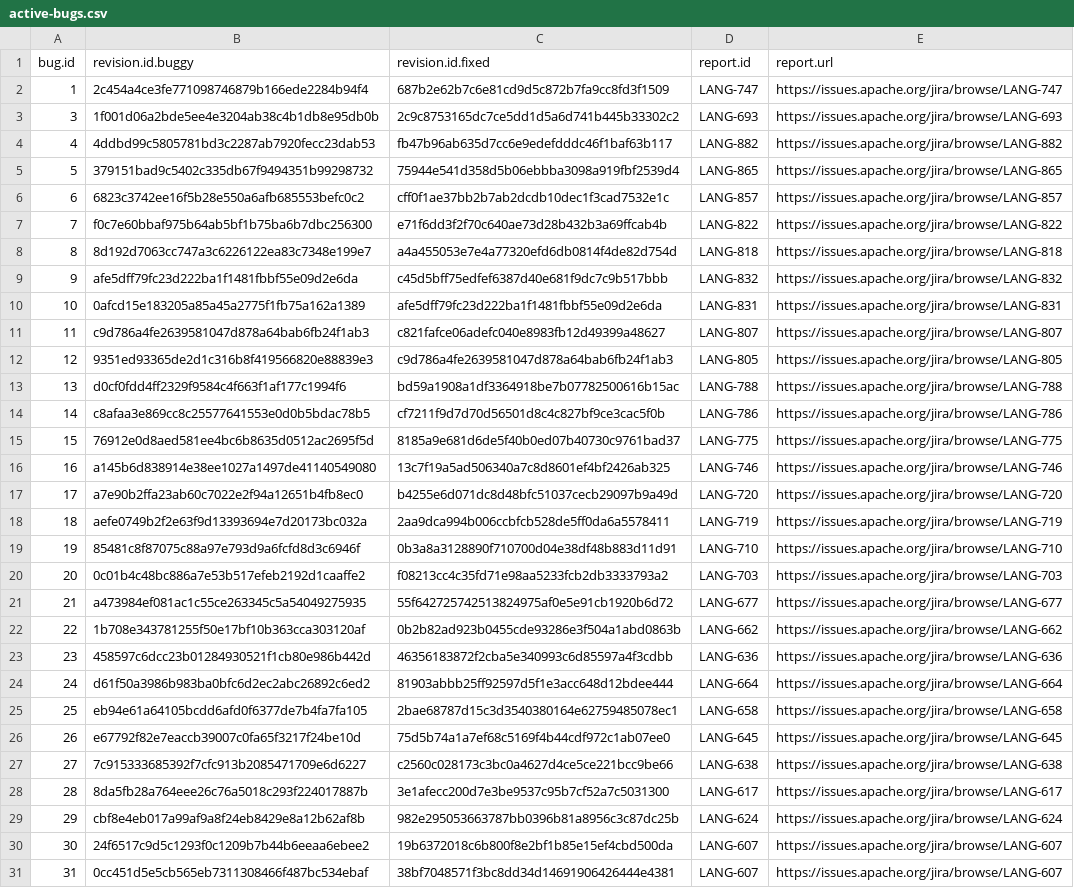
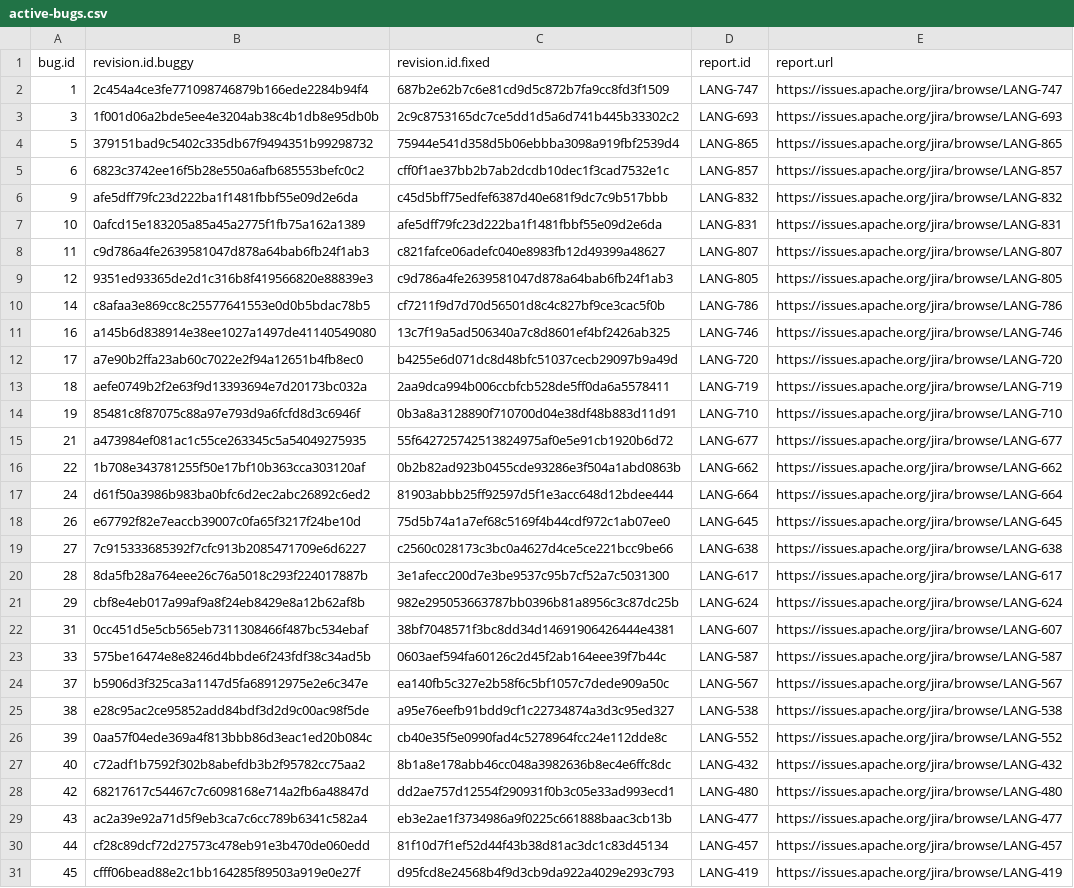
Before and after one commit to Feng-Jay/Defects4J_Trans, a CSV file: framework/projects/Lang/active-bugs.csv, drawn as a sheet; only a part is shown; the shorter side is filled out with more unchanged rows; the diff covers the shown part only.

```diff
--- a/framework/projects/Lang/active-bugs.csv
+++ b/framework/projects/Lang/active-bugs.csv
@@ -3,7 +3,4 @@ bug.id,revision.id.buggy,revision.id.fixed,report.id,report.url
 3,1f001d06a2bde5ee4e3204ab38c4b1db8e95db0b,2c9c8753165dc7ce5dd1d5a6d741b445b33302c2,LANG-693,https://issues.apache.org/jira/browse/LANG-693
-4,4ddbd99c5805781bd3c2287ab7920fecc23dab53,fb47b96ab635d7cc6e9edefdddc46f1baf63b117,LANG-882,https://issues.apache.org/jira/browse/LANG-882
 5,379151bad9c5402c335db67f9494351b99298732,75944e541d358d5b06ebbba3098a919fbf2539d4,LANG-865,https://issues.apache.org/jira/browse/LANG-865
 6,6823c3742ee16f5b28e550a6afb685553befc0c2,cff0f1ae37bb2b7ab2dcdb10dec1f3cad7532e1c,LANG-857,https://issues.apache.org/jira/browse/LANG-857
-7,f0c7e60bbaf975b64ab5bf1b75ba6b7dbc256300,e71f6dd3f2f70c640ae73d28b432b3a69ffcab4b,LANG-822,https://issues.apache.org/jira/browse/LANG-822
-8,8d192d7063cc747a3c6226122ea83c7348e199e7,a4a455053e7e4a77320efd6db0814f4de82d754d,LANG-818,https://issues.apache.org/jira/browse/LANG-818
 9,afe5dff79fc23d222ba1f1481fbbf55e09d2e6da,c45d5bff75edfef6387d40e681f9dc7c9b517bbb,LANG-832,https://issues.apache.org/jira/browse/LANG-832
@@ -12,5 +9,3 @@ bug.id,revision.id.buggy,revision.id.fixed,report.id,report.url
 12,9351ed93365de2d1c316b8f419566820e88839e3,c9d786a4fe2639581047d878a64bab6fb24f1ab3,LANG-805,https://issues.apache.org/jira/browse/LANG-805
-13,d0cf0fdd4ff2329f9584c4f663f1af177c1994f6,bd59a1908a1df3364918be7b07782500616b15ac,LANG-788,https://issues.apache.org/jira/browse/LANG-788
 14,c8afaa3e869cc8c25577641553e0d0b5bdac78b5,cf7211f9d7d70d56501d8c4c827bf9ce3cac5f0b,LANG-786,https://issues.apache.org/jira/browse/LANG-786
-15,76912e0d8aed581ee4bc6b8635d0512ac2695f5d,8185a9e681d6de5f40b0ed07b40730c9761bad37,LANG-775,https://issues.apache.org/jira/browse/LANG-775
 16,a145b6d838914e38ee1027a1497de41140549080,13c7f19a5ad506340a7c8d8601ef4bf2426ab325,LANG-746,https://issues.apache.org/jira/browse/LANG-746
@@ -19,8 +14,5 @@ bug.id,revision.id.buggy,revision.id.fixed,report.id,report.url
 19,85481c8f87075c88a97e793d9a6fcfd8d3c6946f,0b3a8a3128890f710700d04e38df48b883d11d91,LANG-710,https://issues.apache.org/jira/browse/LANG-710
-20,0c01b4c48bc886a7e53b517efeb2192d1caaffe2,f08213cc4c35fd71e98aa5233fcb2db3333793a2,LANG-703,https://issues.apache.org/jira/browse/LANG-703
 21,a473984ef081ac1c55ce263345c5a54049275935,55f642725742513824975af0e5e91cb1920b6d72,LANG-677,https://issues.apache.org/jira/browse/LANG-677
 22,1b708e343781255f50e17bf10b363cca303120af,0b2b82ad923b0455cde93286e3f504a1abd0863b,LANG-662,https://issues.apache.org/jira/browse/LANG-662
-23,458597c6dcc23b01284930521f1cb80e986b442d,46356183872f2cba5e340993c6d85597a4f3cdbb,LANG-636,https://issues.apache.org/jira/browse/LANG-636
 24,d61f50a3986b983ba0bfc6d2ec2abc26892c6ed2,81903abbb25ff92597d5f1e3acc648d12bdee444,LANG-664,https://issues.apache.org/jira/browse/LANG-664
-25,eb94e61a64105bcdd6afd0f6377de7b4fa7fa105,2bae68787d15c3d3540380164e62759485078ec1,LANG-658,https://issues.apache.org/jira/browse/LANG-658
 26,e67792f82e7eaccb39007c0fa65f3217f24be10d,75d5b74a1a7ef68c5169f4b44cdf972c1ab07ee0,LANG-645,https://issues.apache.org/jira/browse/LANG-645
@@ -29,3 +21,2 @@ bug.id,revision.id.buggy,revision.id.fixed,report.id,report.url
 29,cbf8e4eb017a99af9a8f24eb8429e8a12b62af8b,982e295053663787bb0396b81a8956c3c87dc25b,LANG-624,https://issues.apache.org/jira/browse/LANG-624
-30,24f6517c9d5c1293f0c1209b7b44b6eeaa6ebee2,19b6372018c6b800f8e2bf1b85e15ef4cbd500da,LANG-607,https://issues.apache.org/jira/browse/LANG-607
 31,0cc451d5e5cb565eb7311308466f487bc534ebaf,38bf7048571f3bc8dd34d14691906426444e4381,LANG-607,https://issues.apache.org/jira/browse/LANG-607
```
Also changed, not shown: 13 removed rows elsewhere in this file, framework/projects/Cli/active-bugs.csv, framework/projects/Jsoup/active-bugs.csv, 16 other files.
